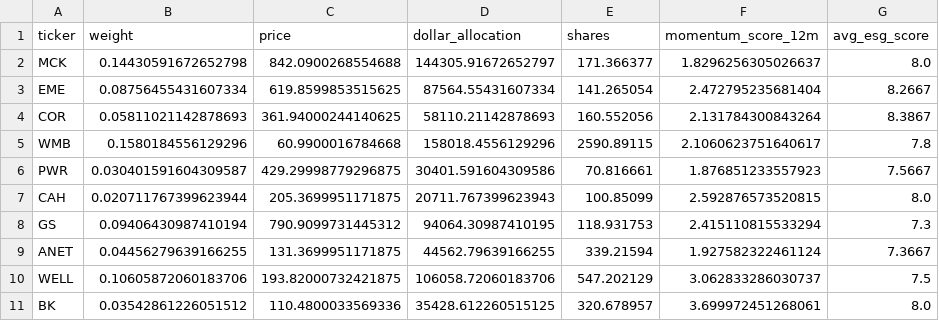
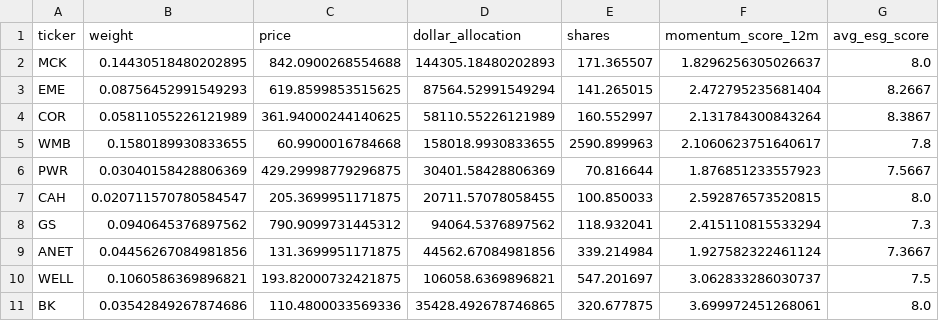
Before and after one commit to omgitszi/Portfolio-Management-Code, a CSV file: output/portfolio(test)_long.csv, drawn as a sheet; only a part is shown; the diff covers the shown part only.

```diff
--- a/output/portfolio(test)_long.csv
+++ b/output/portfolio(test)_long.csv
@@ -1,11 +1,11 @@
 ticker,weight,price,dollar_allocation,shares,momentum_score_12m,avg_esg_score
-MCK,0.14430591672652798,842.0900268554688,144305.91672652797,171.366377,1.8296256305026637,8.0
-EME,0.08756455431607334,619.8599853515625,87564.55431607334,141.265054,2.472795235681404,8.2667
-COR,0.05811021142878693,361.94000244140625,58110.21142878693,160.552056,2.131784300843264,8.3867
-WMB,0.1580184556129296,60.9900016784668,158018.4556129296,2590.89115,2.1060623751640617,7.8
-PWR,0.030401591604309587,429.29998779296875,30401.591604309586,70.816661,1.876851233557923,7.5667
-CAH,0.020711767399623944,205.3699951171875,20711.767399623943,100.85099,2.592876573520815,8.0
-GS,0.09406430987410194,790.9099731445312,94064.30987410195,118.931753,2.415110815533294,7.3
-ANET,0.04456279639166255,131.3699951171875,44562.79639166255,339.21594,1.927582322461124,7.3667
-WELL,0.10605872060183706,193.82000732421875,106058.72060183706,547.202129,3.062833286030737,7.5
-BK,0.03542861226051512,110.4800033569336,35428.612260515125,320.678957,3.699972451268061,8.0
+MCK,0.14430518480202895,842.0900268554688,144305.18480202893,171.365507,1.8296256305026637,8.0
+EME,0.08756452991549293,619.8599853515625,87564.52991549294,141.265015,2.472795235681404,8.2667
+COR,0.05811055226121989,361.94000244140625,58110.55226121989,160.552997,2.131784300843264,8.3867
+WMB,0.1580189930833655,60.9900016784668,158018.9930833655,2590.899963,2.1060623751640617,7.8
+PWR,0.03040158428806369,429.29998779296875,30401.58428806369,70.816644,1.876851233557923,7.5667
+CAH,0.020711570780584547,205.3699951171875,20711.57078058455,100.850033,2.592876573520815,8.0
+GS,0.0940645376897562,790.9099731445312,94064.5376897562,118.932041,2.415110815533294,7.3
+ANET,0.04456267084981856,131.3699951171875,44562.67084981856,339.214984,1.927582322461124,7.3667
+WELL,0.1060586369896821,193.82000732421875,106058.6369896821,547.201697,3.062833286030737,7.5
+BK,0.03542849267874686,110.4800033569336,35428.492678746865,320.677875,3.699972451268061,8.0
```
Also changed, not shown: 18 edited cells elsewhere in this file, output/portfolio(test).csv, output/portfolio_weighting.csv, 8 other files.
